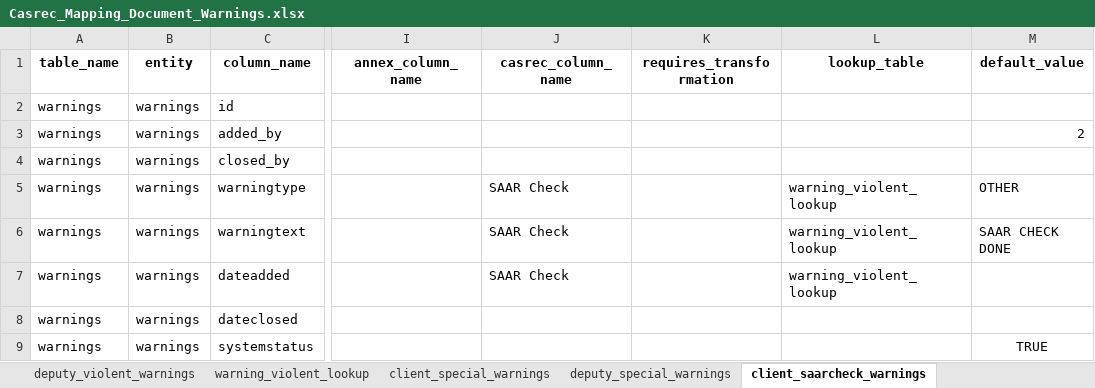
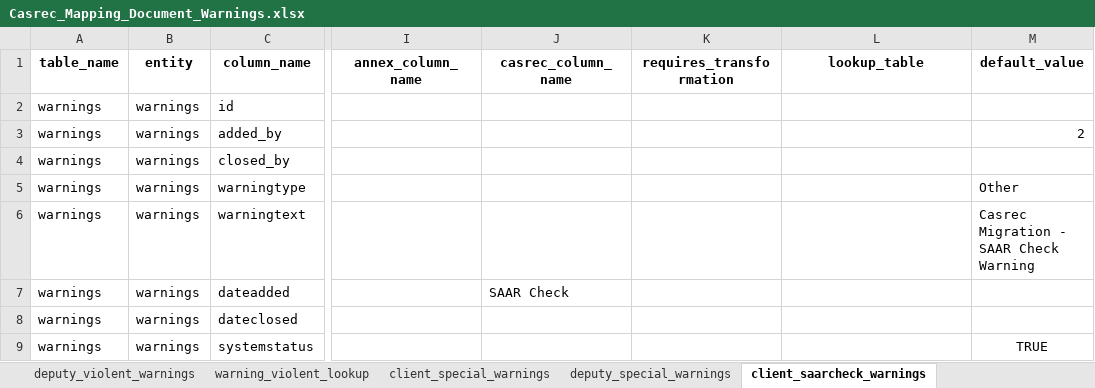
Before and after one commit to uk-gov-mirror/ministryofjustice.opg-data-casrec-migration-mappings, an Excel workbook: mapping_spreadsheet/Casrec_Mapping_Document_Warnings.xlsx, sheet client_saarcheck_warnings, drawn as a sheet; only a part is shown, gaps mark what is left out; values as stored, in another font and other column widths than the file's, no borders; the diff names each change by its address in the sheet, - before the commit and + after, or states it on an @@ line.

Commit message:
IN-783, IN-785 and IN-743 - bonds, warnings, deputy phone numbers (#56)
* bonds source conditions tweak

* deputy phone numbers

* warnings

* warnings wasn't quite right

```diff
--- a/mapping_spreadsheet/Casrec_Mapping_Document_Warnings.xlsx (sheet client_saarcheck_warnings)
+++ b/mapping_spreadsheet/Casrec_Mapping_Document_Warnings.xlsx (sheet client_saarcheck_warnings)
-J5:J6 (casrec_column_name): SAAR Check
+J5:J6 (casrec_column_name): (empty)
-L5:L7 (lookup_table): warning_violent_lookup
+L5:L7 (lookup_table): (empty)
-M5 (default_value): OTHER
+M5 (default_value): Other
-M6 (default_value): SAAR CHECK DONE
+M6 (default_value): Casrec Migration - SAAR Check Warning
```
Also changed, not shown: sheet deputy_violent_warnings, sheet client_violent_warnings, sheet deputy_special_warnings, sheet client_special_warnings, sheet client_nodebtchase_warnings, mapping_spreadsheet/Casrec_Mapping_Document_Bond.xlsx, mapping_spreadsheet/Casrec_Mapping_Document_Deputy.xlsx, 9 other files.
